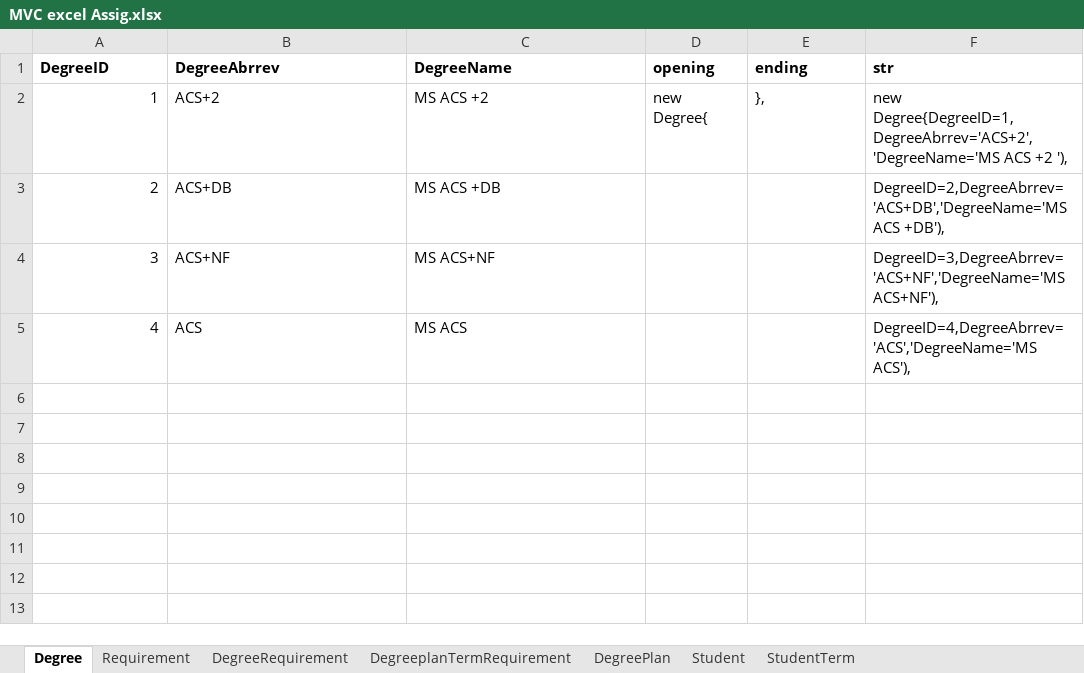
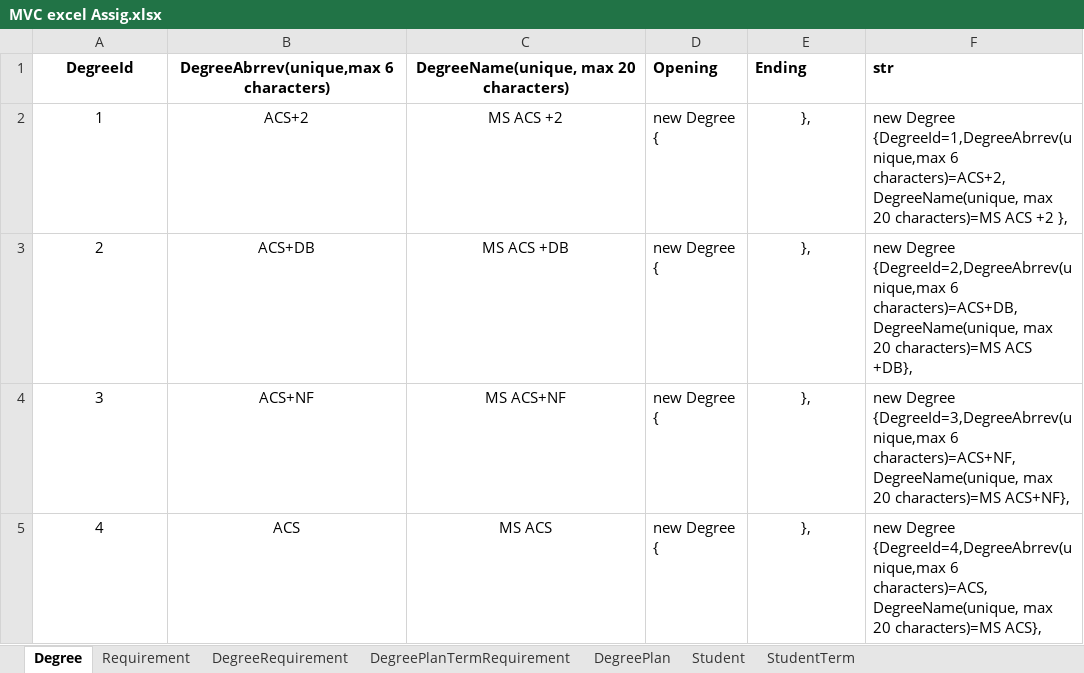
Before and after one commit to sriramteja04/MVC, an Excel workbook: MVC excel Assig.xlsx, sheet Degree, drawn as a sheet; values as stored, in another font and other column widths than the file's, no borders; removed rows and columns are numbered as before the commit, all else as after; the diff names each change by its address in the sheet, - before the commit and + after, or states it on an @@ line.

Commit message:
Updated excel sheet with formulas and generated code

```diff
--- a/MVC excel Assig.xlsx (sheet Degree)
+++ b/MVC excel Assig.xlsx (sheet Degree)
-sheet tab: DegreeplanTermRequirement
+sheet tab: DegreePlanTermRequirement
-row 1: DegreeID | DegreeAbrrev | DegreeName | opening | ending | str
+row 1: DegreeId | DegreeAbrrev(unique,max 6 characters) | DegreeName(unique, max 20 characters) | Opening | Ending | str
-A2:A5 alignment: right
+A2:A5 alignment: center
-B2:C5 alignment: left
+B2:C5 alignment: center
-D2: new Degree{
+D2: new Degree {
-E2 alignment: left
+E2 alignment: center
-F2: new Degree{DegreeID=1,DegreeAbrrev='ACS+2','DegreeName='MS ACS +2 '),
+F2: new Degree {DegreeId=1,DegreeAbrrev(unique,max 6 characters)=ACS+2,DegreeName(unique, max 20 characters)=MS ACS +2 },
-D3:D5: (empty)
+D3:D5: new Degree {
-E3:E5: (empty)
+E3:E5: },
-F3: DegreeID=2,DegreeAbrrev='ACS+DB','DegreeName='MS ACS +DB'),
+F3: new Degree {DegreeId=2,DegreeAbrrev(unique,max 6 characters)=ACS+DB,DegreeName(unique, max 20 characters)=MS ACS +DB},
-F4: DegreeID=3,DegreeAbrrev='ACS+NF','DegreeName='MS ACS+NF'),
+F4: new Degree {DegreeId=3,DegreeAbrrev(unique,max 6 characters)=ACS+NF,DegreeName(unique, max 20 characters)=MS ACS+NF},
-F5: DegreeID=4,DegreeAbrrev='ACS','DegreeName='MS ACS'),
+F5: new Degree {DegreeId=4,DegreeAbrrev(unique,max 6 characters)=ACS,DegreeName(unique, max 20 characters)=MS ACS},
```
Also changed, not shown: sheet DegreePlan, sheet DegreeRequirement, sheet DegreePlanTermRequirement, sheet Student, sheet StudentTerm, sheet Requirement.
